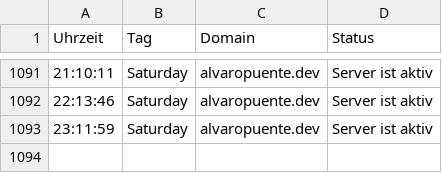
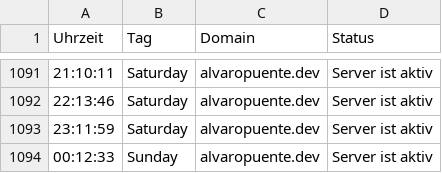
Before and after one commit to alvaropuentedev/server_status, a CSV file: server_status.csv, drawn as a sheet; only a part is shown, gaps mark what is left out.

```diff
--- a/server_status.csv
+++ b/server_status.csv
@@ -1093 +1093,2 @@ Uhrzeit, Tag, Domain, Status
 23:11:59,Saturday,alvaropuente.dev,Server ist aktiv
+00:12:33,Sunday,alvaropuente.dev,Server ist aktiv
```
